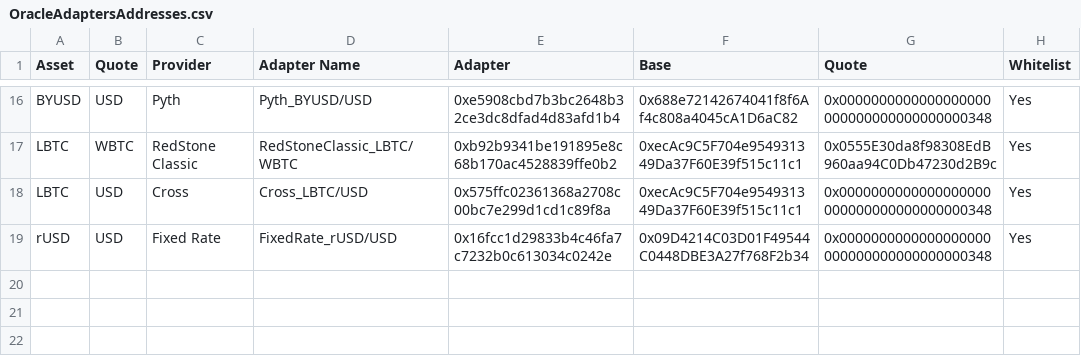
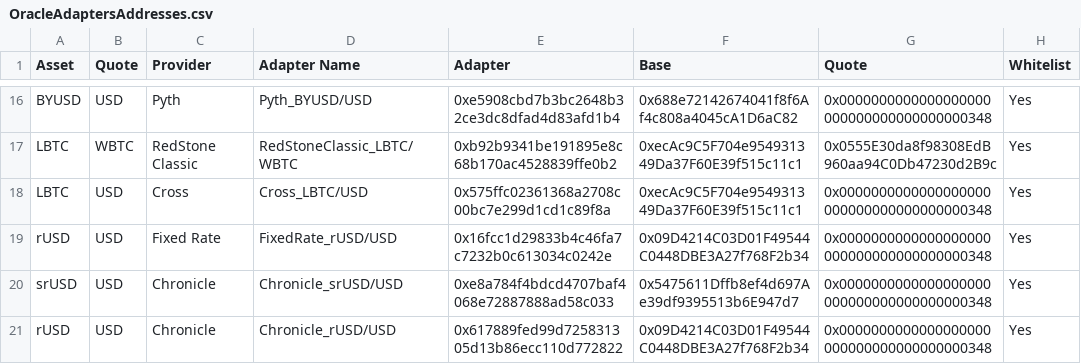
Before and after one commit to euler-xyz/euler-interfaces, a CSV file: addresses/80094/OracleAdaptersAddresses.csv, drawn as a sheet; only a part is shown, gaps mark what is left out.

Commit message:
feat: rUSD, srUSD on bera
Signed-off-by: totomanov <63903313+totomanov@users.noreply.github.com>

```diff
--- a/addresses/80094/OracleAdaptersAddresses.csv
+++ b/addresses/80094/OracleAdaptersAddresses.csv
@@ -19 +19,3 @@ LBTC,USD,Cross,Cross_LBTC/USD,0x575ffc02361368a2708c00bc7e299d1cd1c89f8a,0xecAc9
 rUSD,USD,Fixed Rate,FixedRate_rUSD/USD,0x16fcc1d29833b4c46fa7c7232b0c613034c0242e,0x09D4214C03D01F49544C0448DBE3A27f768F2b34,0x0000000000000000000000000000000000000348,Yes
+srUSD,USD,Chronicle,Chronicle_srUSD/USD,0xe8a784f4bdcd4707baf4068e72887888ad58c033,0x5475611Dffb8ef4d697Ae39df9395513b6E947d7,0x0000000000000000000000000000000000000348,Yes
+rUSD,USD,Chronicle,Chronicle_rUSD/USD,0x617889fed99d725831305d13b86ecc110d772822,0x09D4214C03D01F49544C0448DBE3A27f768F2b34,0x0000000000000000000000000000000000000348,Yes
```
